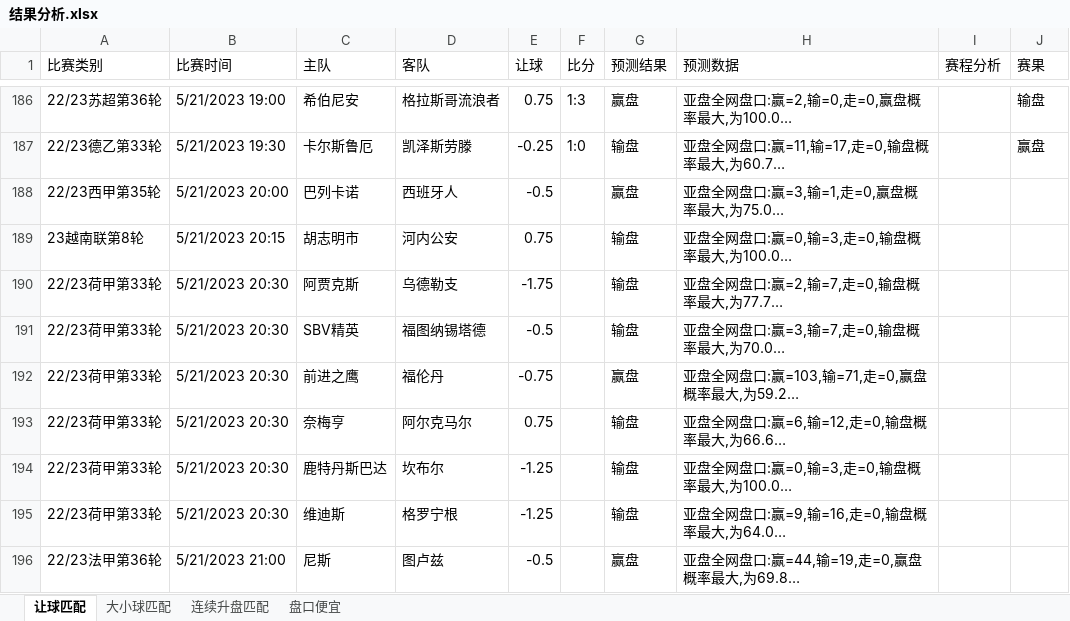
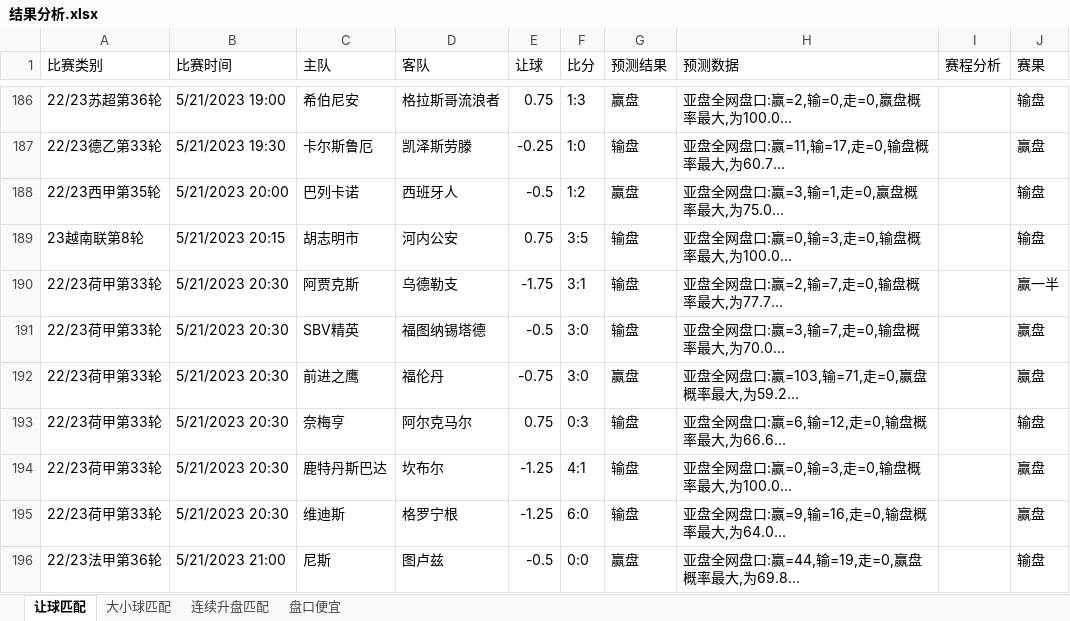
Before and after one commit to czl0325/football_analysis, an Excel workbook: 结果分析.xlsx, sheet 让球匹配, drawn as a sheet; only a part is shown, gaps mark what is left out; long unchanged cells end in …; values as stored, in another font and other column widths than the file's, no cell formats; the diff covers the shown part only; the diff names each change by its address in the sheet, - before the commit and + after, or states it on an @@ line.

```diff
--- a/结果分析.xlsx (sheet 让球匹配)
+++ b/结果分析.xlsx (sheet 让球匹配)
-F188 (比分): (empty)
+F188 (比分): 1:2
-J188:J189 (赛果): (empty)
+J188:J189 (赛果): 输盘
-F189 (比分): (empty)
+F189 (比分): 3:5
-F190 (比分): (empty)
+F190 (比分): 3:1
-J190 (赛果): (empty)
+J190 (赛果): 赢一半
-F191:F192 (比分): (empty)
+F191:F192 (比分): 3:0
-J191:J192 (赛果): (empty)
+J191:J192 (赛果): 赢盘
-F193 (比分): (empty)
+F193 (比分): 0:3
-J193 (赛果): (empty)
+J193 (赛果): 输盘
-F194 (比分): (empty)
+F194 (比分): 4:1
-J194:J195 (赛果): (empty)
+J194:J195 (赛果): 赢盘
-F195 (比分): (empty)
+F195 (比分): 6:0
-F196 (比分): (empty)
+F196 (比分): 0:0
-J196 (赛果): (empty)
+J196 (赛果): 输盘
```
Also changed, not shown: 20 edited cells elsewhere in this sheet, cell formats, 1 other file.
